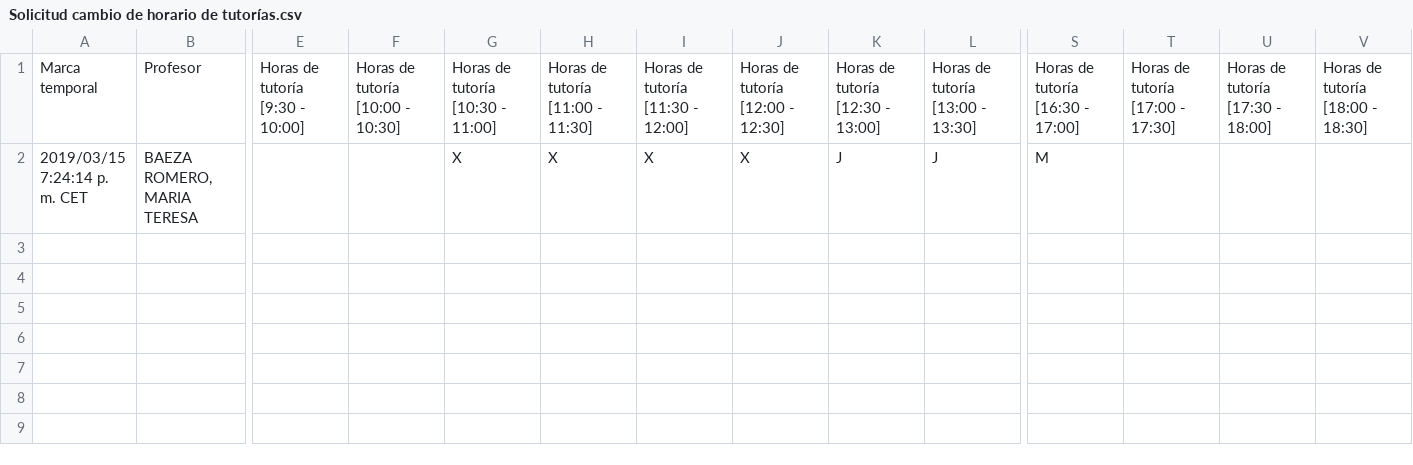
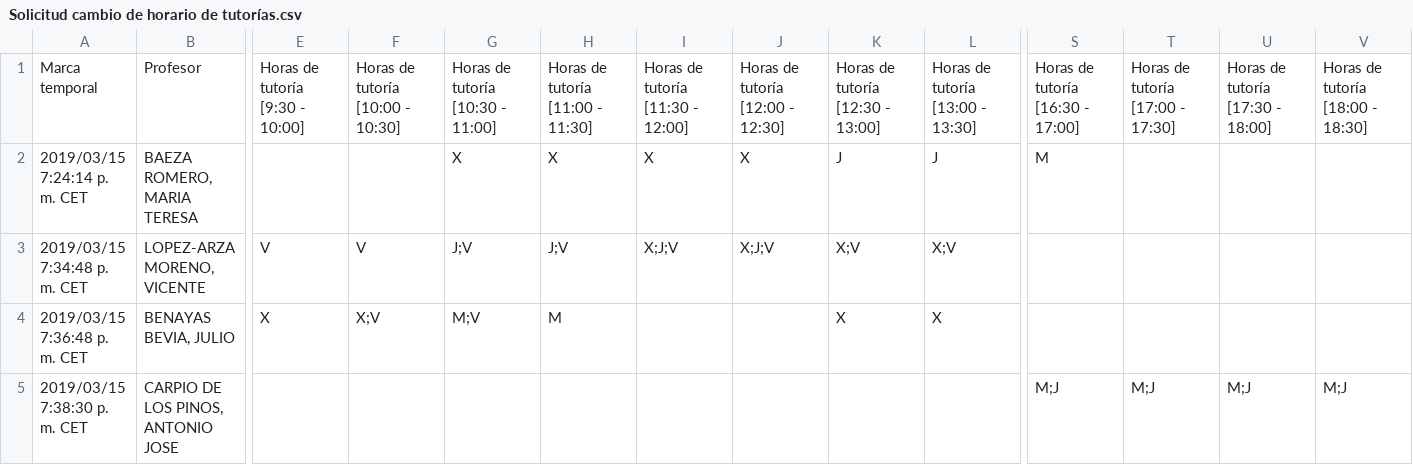
Before and after one commit to FranciscoMoya/uclm-eiia, a CSV file: py/Solicitud cambio de horario de tutorías.csv, drawn as a sheet; only a part is shown, gaps mark what is left out; rows hold the shown columns only; the diff names each change by its address in the sheet, - before the commit and + after, or states it on an @@ line.

```diff
--- a/py/Solicitud cambio de horario de tutorías.csv
+++ b/py/Solicitud cambio de horario de tutorías.csv
+row 3: 2019/03/15 7:34:48 p. m. CET | LOPEZ-ARZA MORENO, VICENTE | V | V | J;V | J;V | X;J;V | X;J;V | X;V | X;V
+row 4: 2019/03/15 7:36:48 p. m. CET | BENAYAS BEVIA, JULIO | X | X;V | M;V | M |  |  | X | X
+row 5: 2019/03/15 7:38:30 p. m. CET | CARPIO DE LOS PINOS, ANTONIO JOSE |  |  |  |  |  |  |  |  | M;J | M;J | M;J | M;J
```
Also changed, not shown: 2 other files.
